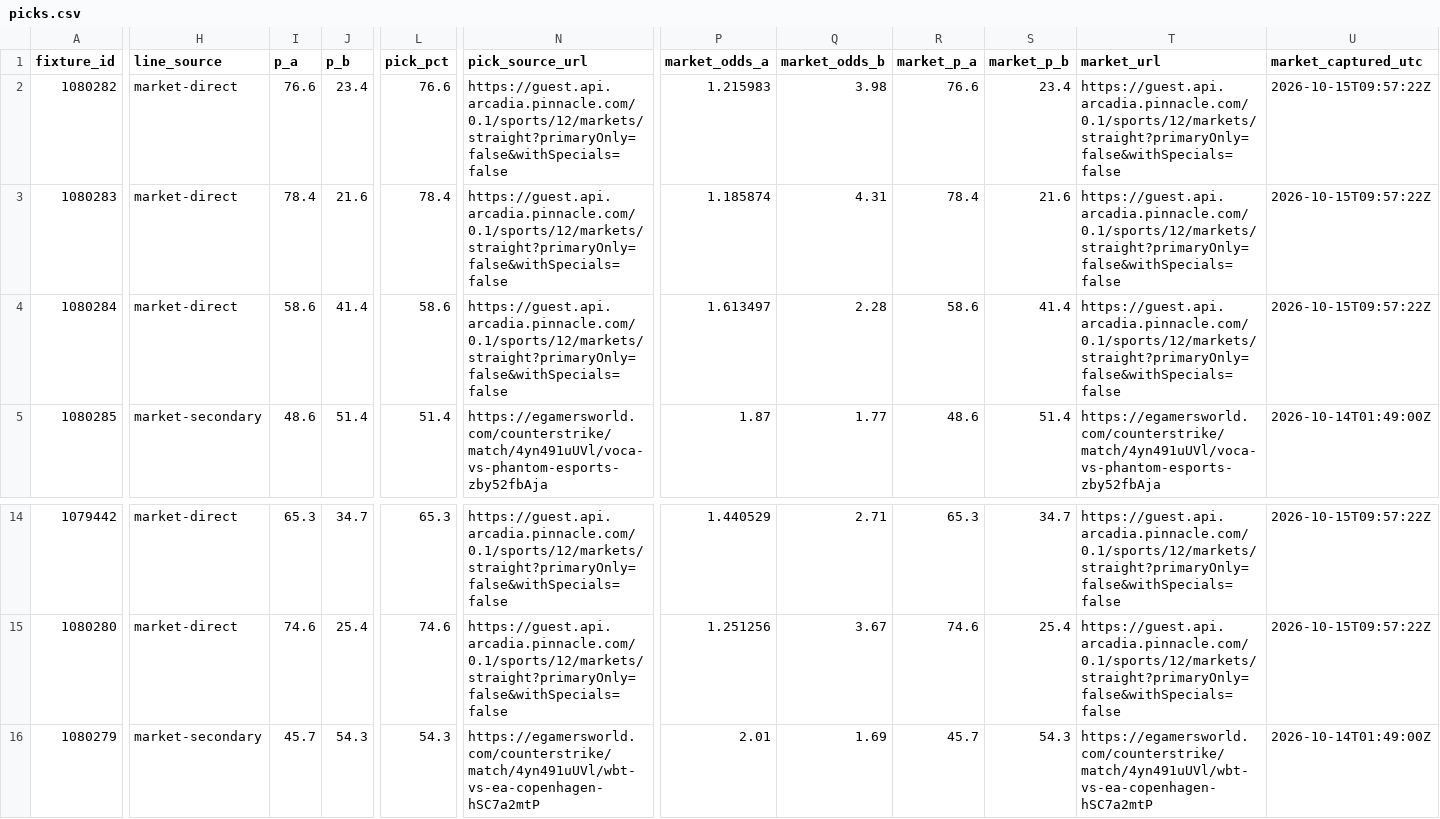
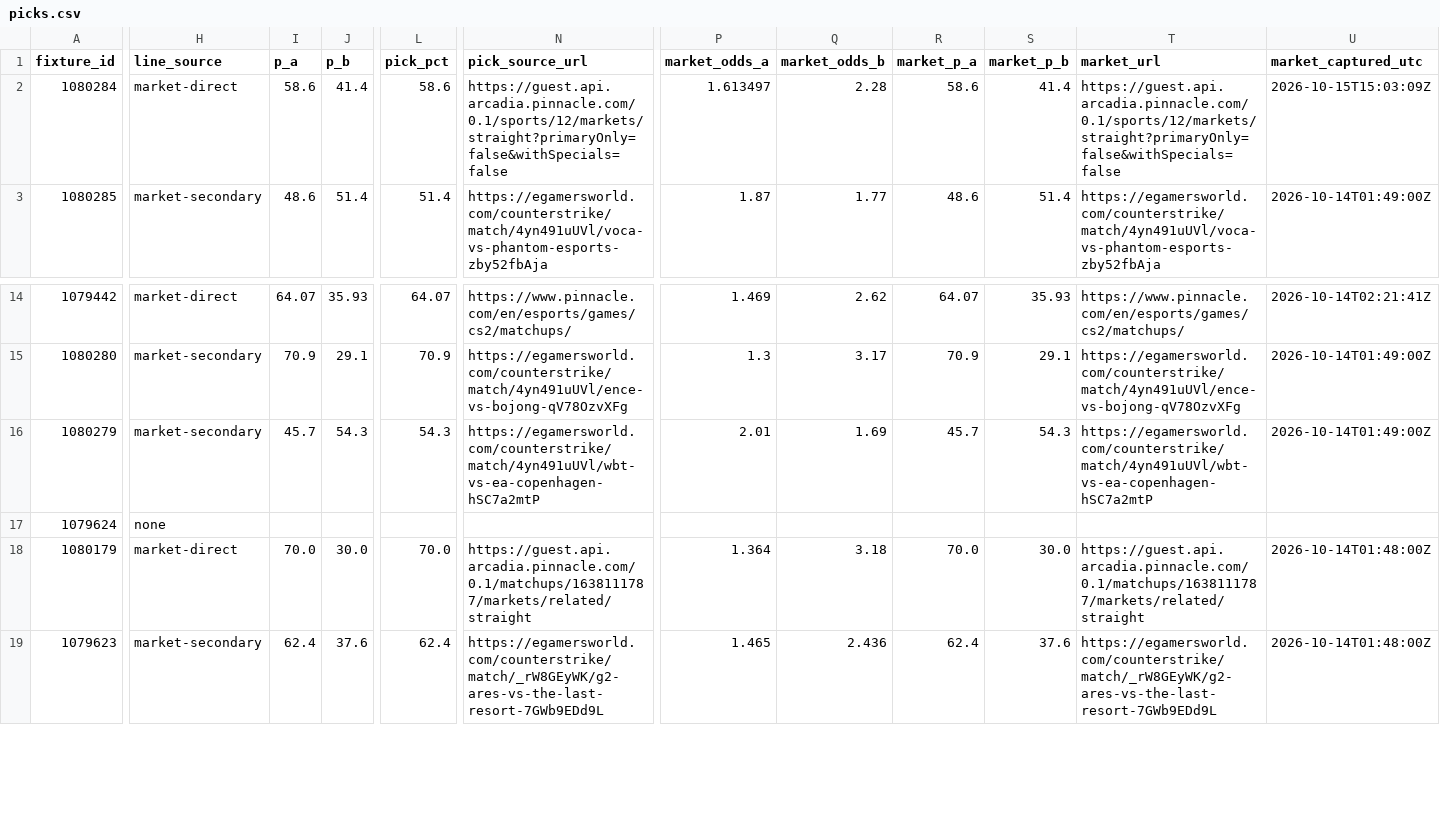
Before and after one commit to buffedlizard55-lab/MaltaProj1, a CSV file: exec/data/picks.csv, drawn as a sheet; only a part is shown, gaps mark what is left out; the shorter side is filled out with more unchanged rows; removed rows and columns are numbered as before the commit, all else as after; rows hold the shown columns only; the diff covers the shown part only; the diff names each change by its address in the sheet, - before the commit and + after, or states it on an @@ line.

```diff
--- a/exec/data/picks.csv
+++ b/exec/data/picks.csv
-row 2: 1080282 | market-direct | 76.6 | 23.4 | 76.6 | https://guest.api.arcadia.pinnacle.com/0.1/sports/12/markets/straight?primaryOnly=false&withSpecials=false | 1.215983 | 3.98 | 76.6 | 23.4 | https://guest.api.arcadia.pinnacle.com/0.1/sports/12/markets/straight?primaryOnly=false&withSpecials=false | 2026-10-15T09:57:22Z
-row 3: 1080283 | market-direct | 78.4 | 21.6 | 78.4 | https://guest.api.arcadia.pinnacle.com/0.1/sports/12/markets/straight?primaryOnly=false&withSpecials=false | 1.185874 | 4.31 | 78.4 | 21.6 | https://guest.api.arcadia.pinnacle.com/0.1/sports/12/markets/straight?primaryOnly=false&withSpecials=false | 2026-10-15T09:57:22Z
-U2 (market_captured_utc): 2026-10-15T09:57:22Z
+U2 (market_captured_utc): 2026-10-15T15:03:09Z
-I14 (p_a): 65.3
+I14 (p_a): 64.07
-J14 (p_b): 34.7
+J14 (p_b): 35.93
-L14 (pick_pct): 65.3
+L14 (pick_pct): 64.07
-N14 (pick_source_url): https://guest.api.arcadia.pinnacle.com/0.1/sports/12/markets/straight?primaryOnly=false&withSpecials=false
+N14 (pick_source_url): https://www.pinnacle.com/en/esports/games/cs2/matchups/
-P14 (market_odds_a): 1.440529
+P14 (market_odds_a): 1.469
-Q14 (market_odds_b): 2.71
+Q14 (market_odds_b): 2.62
-R14 (market_p_a): 65.3
+R14 (market_p_a): 64.07
-S14 (market_p_b): 34.7
+S14 (market_p_b): 35.93
-T14 (market_url): https://guest.api.arcadia.pinnacle.com/0.1/sports/12/markets/straight?primaryOnly=false&withSpecials=false
+T14 (market_url): https://www.pinnacle.com/en/esports/games/cs2/matchups/
-U14 (market_captured_utc): 2026-10-15T09:57:22Z
+U14 (market_captured_utc): 2026-10-14T02:21:41Z
-H15 (line_source): market-direct
+H15 (line_source): market-secondary
-I15 (p_a): 74.6
+I15 (p_a): 70.9
-J15 (p_b): 25.4
+J15 (p_b): 29.1
-L15 (pick_pct): 74.6
+L15 (pick_pct): 70.9
-N15 (pick_source_url): https://guest.api.arcadia.pinnacle.com/0.1/sports/12/markets/straight?primaryOnly=false&withSpecials=false
+N15 (pick_source_url): https://egamersworld.com/counterstrike/match/4yn491uUVl/ence-vs-bojong-qV78OzvXFg
-P15 (market_odds_a): 1.251256
+P15 (market_odds_a): 1.3
-Q15 (market_odds_b): 3.67
+Q15 (market_odds_b): 3.17
-R15 (market_p_a): 74.6
+R15 (market_p_a): 70.9
-S15 (market_p_b): 25.4
+S15 (market_p_b): 29.1
-T15 (market_url): https://guest.api.arcadia.pinnacle.com/0.1/sports/12/markets/straight?primaryOnly=false&withSpecials=false
+T15 (market_url): https://egamersworld.com/counterstrike/match/4yn491uUVl/ence-vs-bojong-qV78OzvXFg
-U15 (market_captured_utc): 2026-10-15T09:57:22Z
+U15 (market_captured_utc): 2026-10-14T01:49:00Z
```
Also changed, not shown: 2 added rows and 37 edited cells elsewhere in this file, exec/data/coverage_audit.csv, 17 other files.
